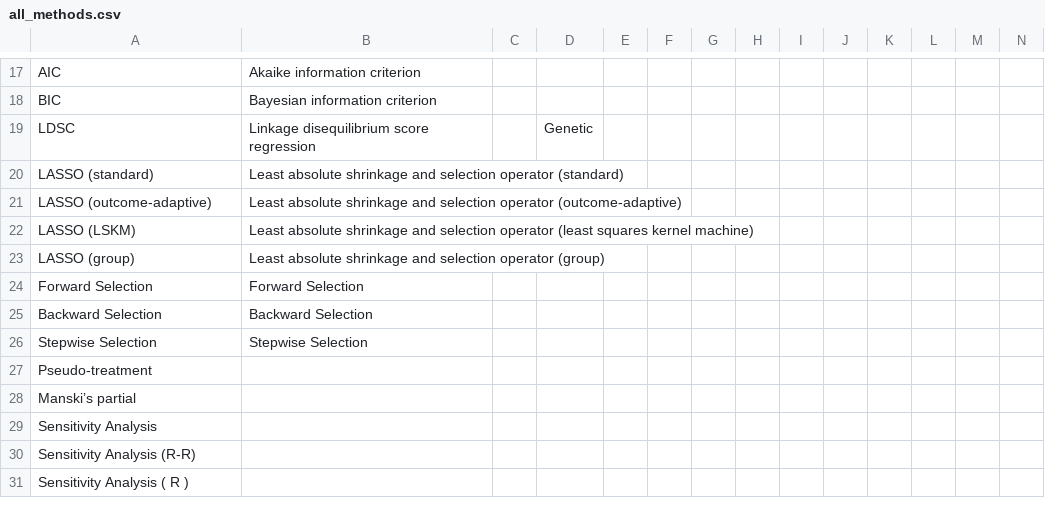
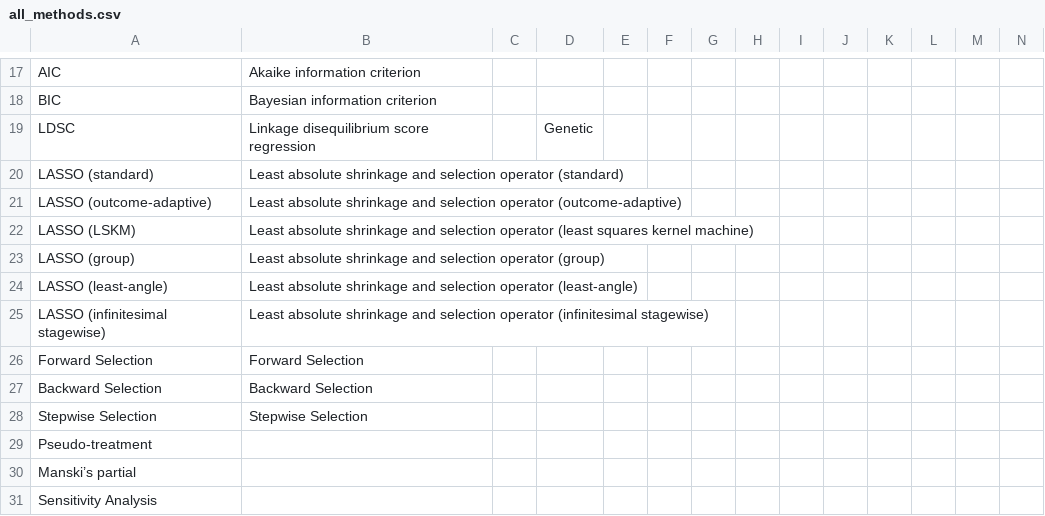
Before and after one commit to RaspberryEmma/Confounder-Handling-Lit-Review, a CSV file: all_methods.csv, drawn as a sheet; only a part is shown, gaps mark what is left out; the shorter side is filled out with more unchanged rows; the diff names each change by its address in the sheet, - before the commit and + after, or states it on an @@ line.

Commit message:
ongoing extraction

```diff
--- a/all_methods.csv
+++ b/all_methods.csv
+row 24: LASSO (least-angle) | Least absolute shrinkage and selection operator (least-angle)
+row 25: LASSO (infinitesimal stagewise) | Least absolute shrinkage and selection operator (infinitesimal stagewise)
```
